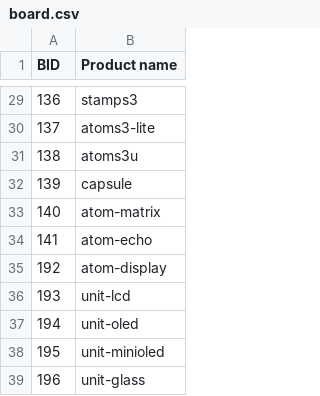
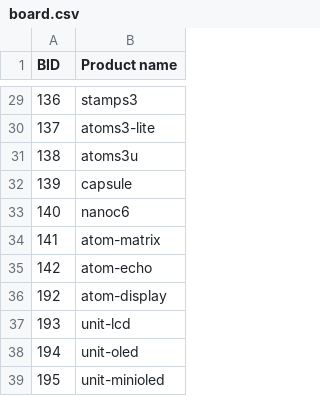
Before and after one commit to m5stack/m5stack-board-id, a CSV file: board.csv, drawn as a sheet; only a part is shown, gaps mark what is left out; the shorter side is filled out with more unchanged rows; addresses are those after the commit; the diff names each change by its address in the sheet, - before the commit and + after, or states it on an @@ line.

Commit message:
Add NanoC6

```diff
--- a/board.csv
+++ b/board.csv
+row 33: 140 | nanoc6
@@ column A (BID) renumbered between rows 34 and 35 @@
```
